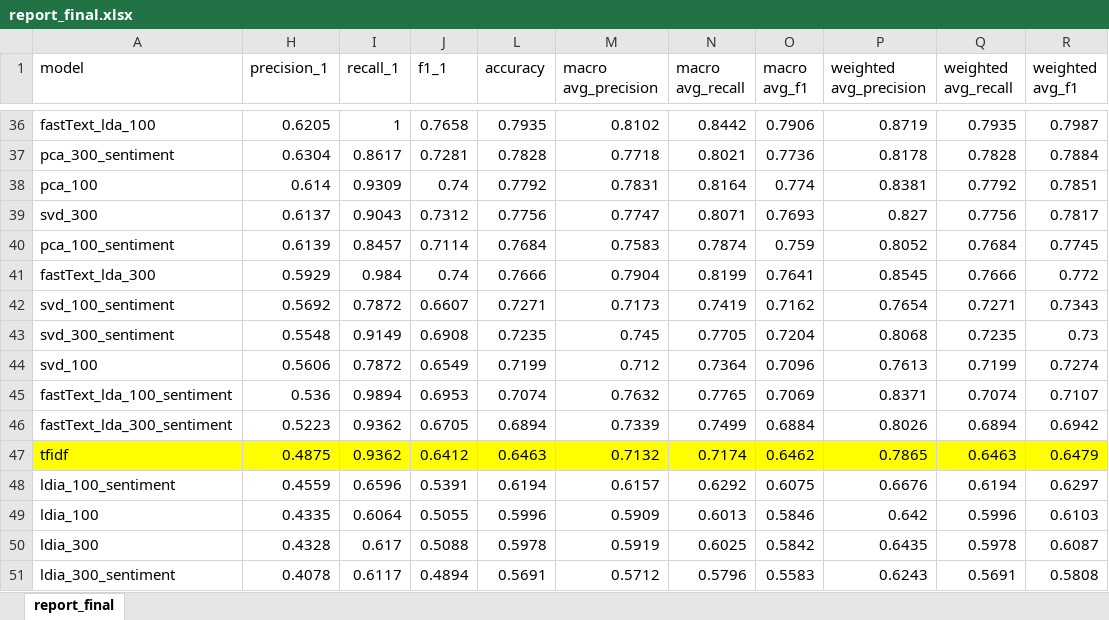
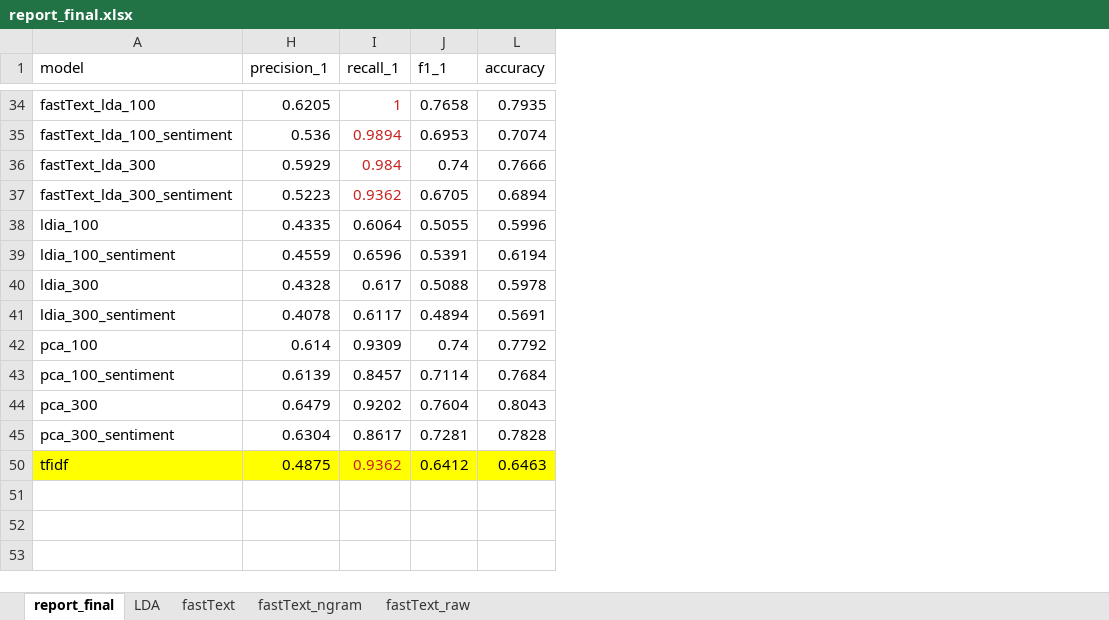
Before and after one commit to seydlitz2185/rumorDetection, an Excel workbook: report_final.xlsx, sheet report_final, drawn as a sheet; only a part is shown, gaps mark what is left out; values as stored, in another font and other column widths than the file's, no borders; removed rows and columns are numbered as before the commit, all else as after; the diff covers the shown part only; the diff names each change by its address in the sheet, - before the commit and + after, or states it on an @@ line.

```diff
--- a/report_final.xlsx (sheet report_final)
+++ b/report_final.xlsx (sheet report_final)
+sheet tab: LDA
+sheet tab: fastText
+sheet tab: fastText_ngram
+sheet tab: fastText_raw
@@ column M (macro avg_precision) hidden, row 36: 0.8102; row 41: 0.7904; row 46: 0.7339; row 48: 0.6157; rows 50-51: 0.5919 | 0.5712 @@
@@ column N (macro avg_recall) hidden, row 36: 0.8442; row 41: 0.8199; row 46: 0.7499; row 48: 0.6292; rows 50-51: 0.6025 | 0.5796 @@
@@ column O (macro avg_f1) hidden, row 36: 0.7906; row 41: 0.7641; row 46: 0.6884; row 48: 0.6075; rows 50-51: 0.5842 | 0.5583 @@
@@ column P (weighted avg_precision) hidden, row 36: 0.8719; row 41: 0.8545; row 46: 0.8026; row 48: 0.6676; rows 50-51: 0.6435 | 0.6243 @@
@@ column Q (weighted avg_recall) hidden, row 36: 0.7935; row 41: 0.7666; row 46: 0.6894; row 48: 0.6194; rows 50-51: 0.5978 | 0.5691 @@
@@ column R (weighted avg_f1) hidden, row 36: 0.7987; row 41: 0.772; row 46: 0.6942; row 48: 0.6297; rows 50-51: 0.6087 | 0.5808 @@
-I34 text colour: black
+I34 text colour: #C9211E
-row 39: svd_300 | 0.6137 | 0.9043 | 0.7312 | 0.7756 | 0.7747 | 0.8071 | 0.7693 | 0.827 | 0.7756 | 0.7817
@@ row 45 moved to row 35: fastText_lda_100_sentiment @@
-I36 text colour: black
+I36 text colour: #C9211E
-row 42: svd_100_sentiment | 0.5692 | 0.7872 | 0.6607 | 0.7271 | 0.7173 | 0.7419 | 0.7162 | 0.7654 | 0.7271 | 0.7343
-row 43: svd_300_sentiment | 0.5548 | 0.9149 | 0.6908 | 0.7235 | 0.745 | 0.7705 | 0.7204 | 0.8068 | 0.7235 | 0.73
-row 44: svd_100 | 0.5606 | 0.7872 | 0.6549 | 0.7199 | 0.712 | 0.7364 | 0.7096 | 0.7613 | 0.7199 | 0.7274
-I37 text colour: black
+I37 text colour: #C9211E
@@ row 49 moved to row 38: ldia_100 @@
@@ row 38 moved to row 42: pca_100 @@
@@ row 40 moved to row 43: pca_100_sentiment @@
@@ row 35 moved to row 44: pca_300 @@
@@ row 37 moved to row 45: pca_300_sentiment @@
@@ row 47 moved to row 50: tfidf @@
```
Also changed, not shown: 9 removed rows, 19 moved rows and cell formats elsewhere in this sheet, 1 other file.
